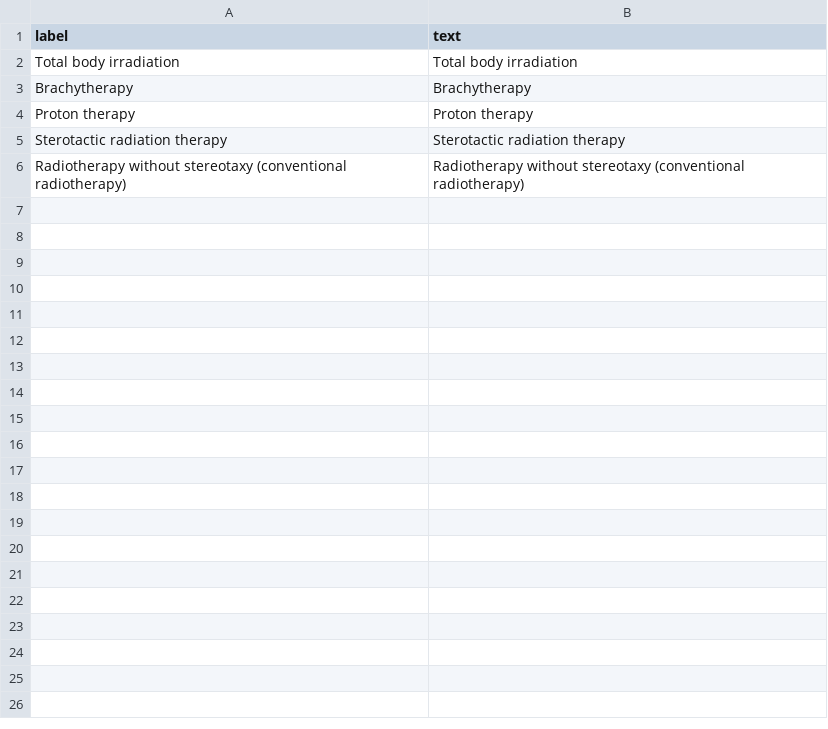
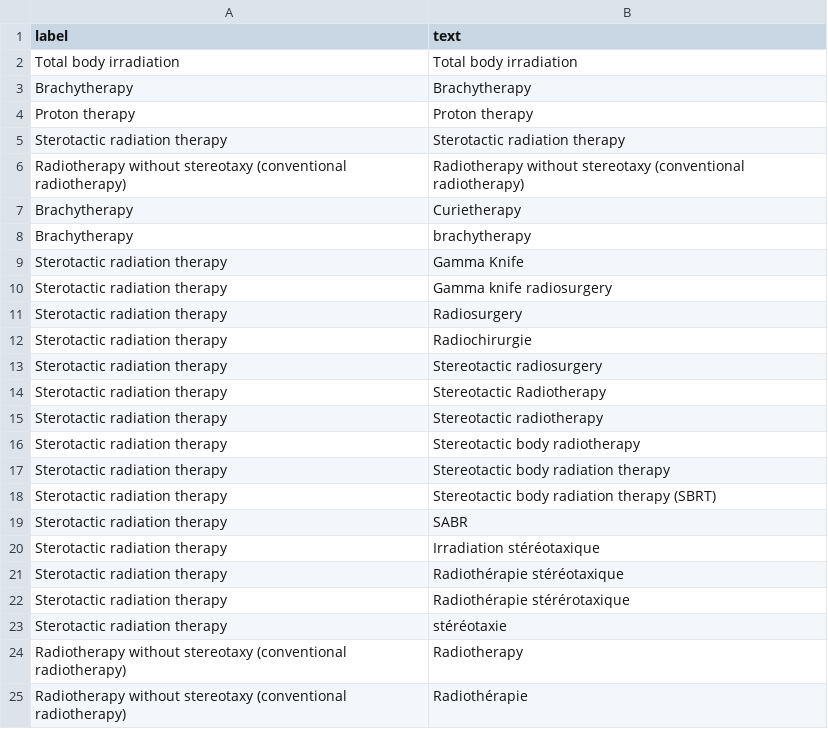
Before and after one commit to semere-earlytracks/emsh-pscc, a CSV file: data/pssc-labels/radiotherapytype_ext.csv, drawn as a sheet; only a part is shown; the diff covers the shown part only; the diff names each change by its address in the sheet, - before the commit and + after, or states it on an @@ line.

Commit message:
extended radiotherapy, biomarkersname and imaging modality with synonmys

```diff
--- a/data/pssc-labels/radiotherapytype_ext.csv
+++ b/data/pssc-labels/radiotherapytype_ext.csv
+row 7: Brachytherapy | Curietherapy
+row 8: Brachytherapy | brachytherapy
+row 9: Sterotactic radiation therapy | Gamma Knife
+row 10: Sterotactic radiation therapy | Gamma knife radiosurgery
+row 11: Sterotactic radiation therapy | Radiosurgery
+row 12: Sterotactic radiation therapy | Radiochirurgie
+row 13: Sterotactic radiation therapy | Stereotactic radiosurgery
+row 14: Sterotactic radiation therapy | Stereotactic Radiotherapy
+row 15: Sterotactic radiation therapy | Stereotactic radiotherapy
+row 16: Sterotactic radiation therapy | Stereotactic body radiotherapy
+row 17: Sterotactic radiation therapy | Stereotactic body radiation therapy
+row 18: Sterotactic radiation therapy | Stereotactic body radiation therapy (SBRT)
+row 19: Sterotactic radiation therapy | SABR
+row 20: Sterotactic radiation therapy | Irradiation stéréotaxique
+row 21: Sterotactic radiation therapy | Radiothérapie stéréotaxique
+row 22: Sterotactic radiation therapy | Radiothérapie stérérotaxique
+row 23: Sterotactic radiation therapy | stéréotaxie
+row 24: Radiotherapy without stereotaxy (conventional radiotherapy) | Radiotherapy
+row 25: Radiotherapy without stereotaxy (conventional radiotherapy) | Radiothérapie
```
Also changed, not shown: 28 added rows elsewhere in this file, data/pssc-labels/biomarkername_ext.csv, 1 other file.
